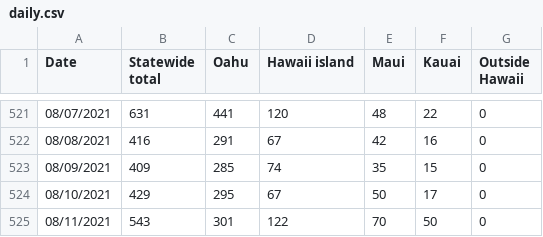
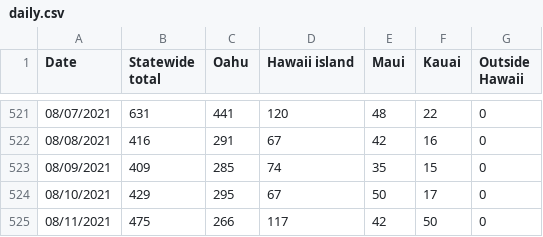
Before and after one commit to webb001/webb001.github.io, a CSV file: daily.csv, drawn as a sheet; only a part is shown, gaps mark what is left out.

```diff
--- a/daily.csv
+++ b/daily.csv
@@ -524,2 +524,2 @@ Date,Statewide total,Oahu,Hawaii island,Maui,Kauai,Outside Hawaii
 08/10/2021,429,295,67,50,17,0
-08/11/2021,543,301,122,70,50,0
+08/11/2021,475,266,117,42,50,0
```
Also changed, not shown: 7 other files.
